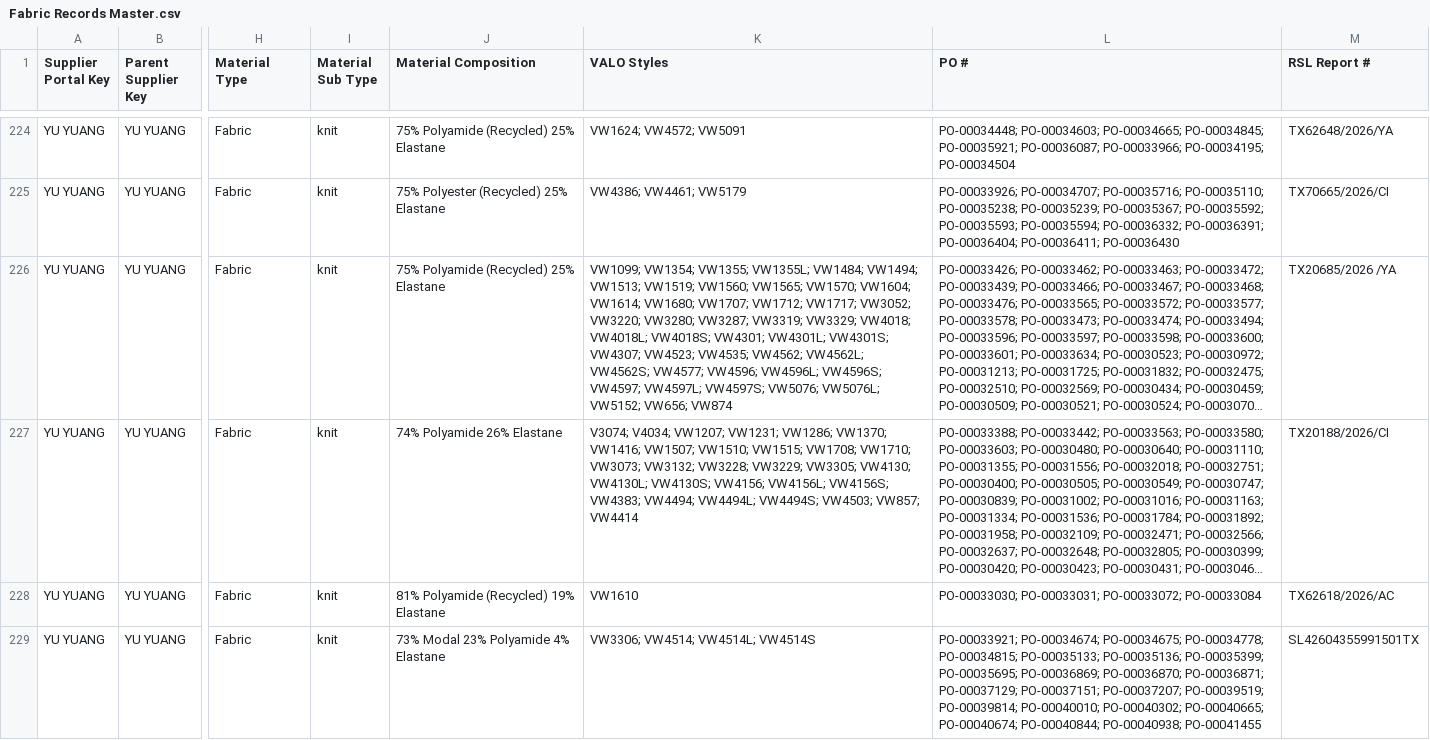
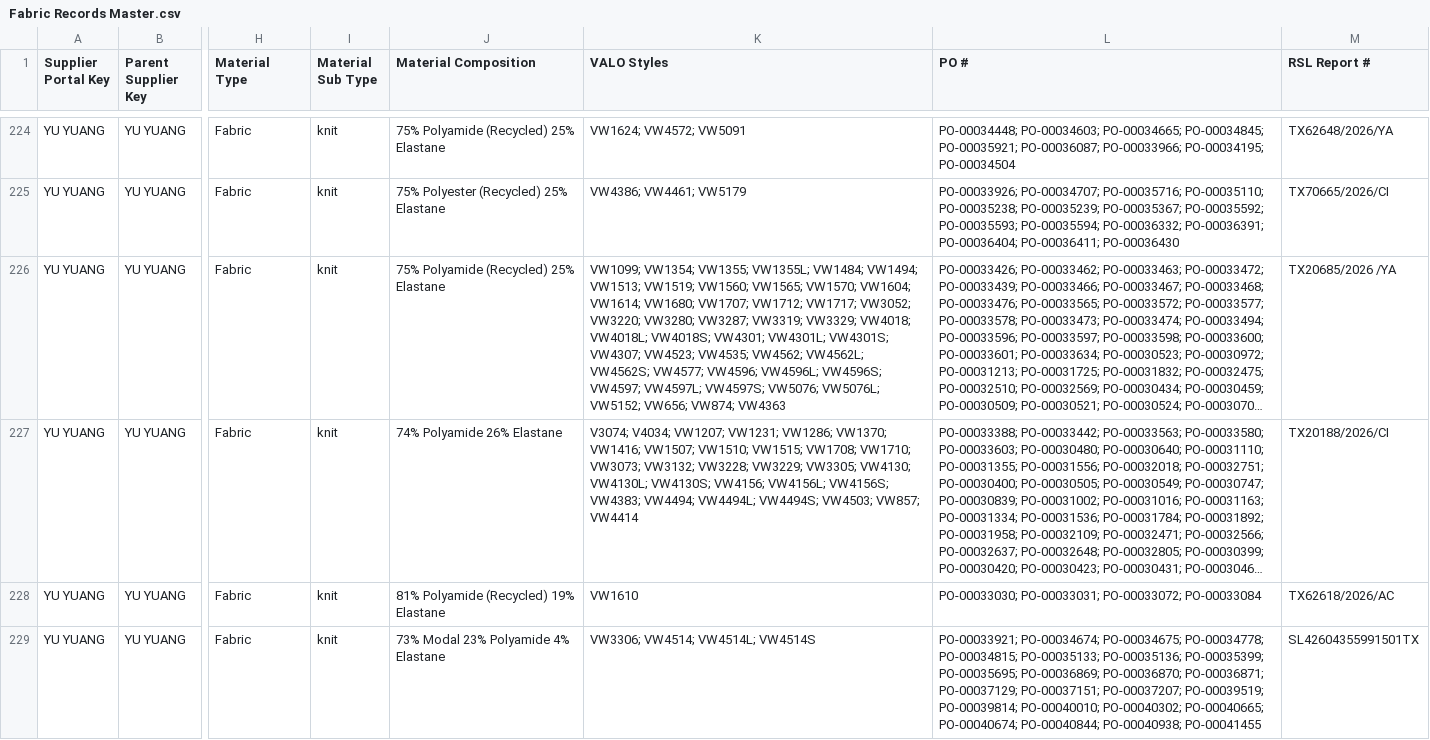
Before and after one commit to chihyang1/vuori-compliance-dashboard, a CSV file: Fabric Records Master.csv, drawn as a sheet; only a part is shown, gaps mark what is left out; long unchanged cells end in …; the diff names each change by its address in the sheet, - before the commit and + after, or states it on an @@ line.

Commit message:
Add files via upload

```diff
--- a/Fabric Records Master.csv
+++ b/Fabric Records Master.csv
-K226 (VALO Styles): …VW5152; VW656; VW874
+K226 (VALO Styles): …VW5152; VW656; VW874; VW4363
```
